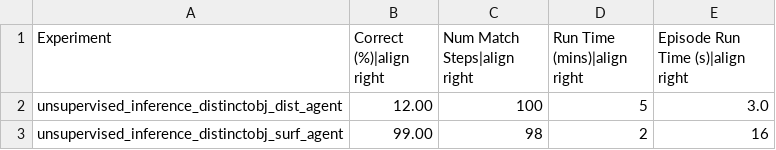
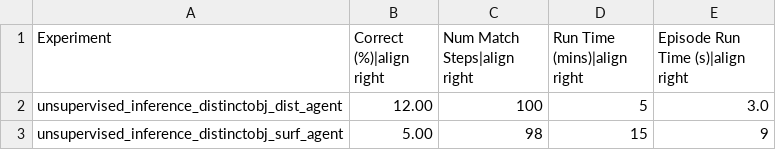
Before and after one commit to thousandbrainsproject/tbp.monty, a CSV file: benchmarks/results/ycb_unsupervised_inference.csv, drawn as a sheet.

Commit message:
docs: update with non-parallel benchmark execution

```diff
--- a/benchmarks/results/ycb_unsupervised_inference.csv
+++ b/benchmarks/results/ycb_unsupervised_inference.csv
@@ -2,2 +2,2 @@ Experiment,Correct (%)|align right,Num Match Steps|align right,Run Time (mins)|a
 unsupervised_inference_distinctobj_dist_agent,12.00,100,5,3.0
-unsupervised_inference_distinctobj_surf_agent,99.00,98,2,16
+unsupervised_inference_distinctobj_surf_agent,5.00,98,15,9
```
